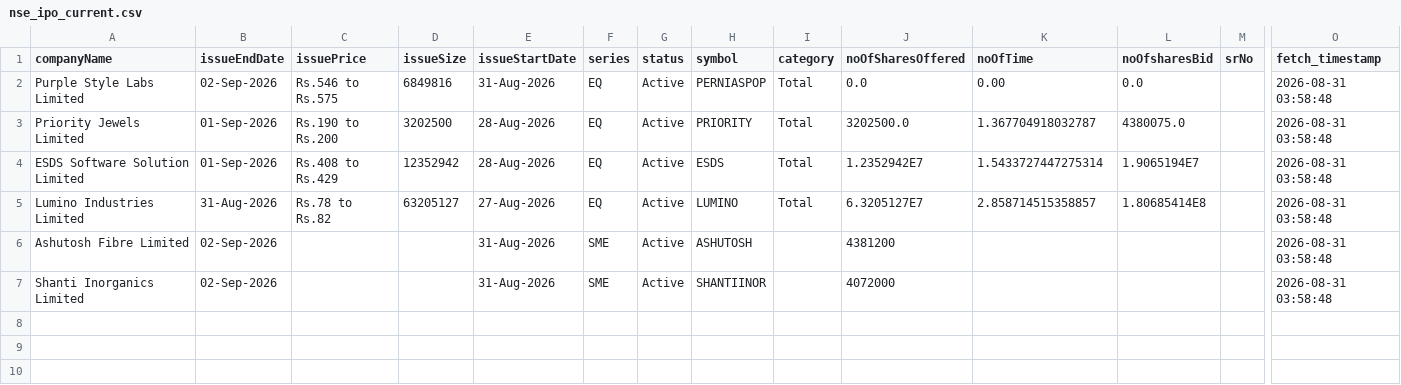
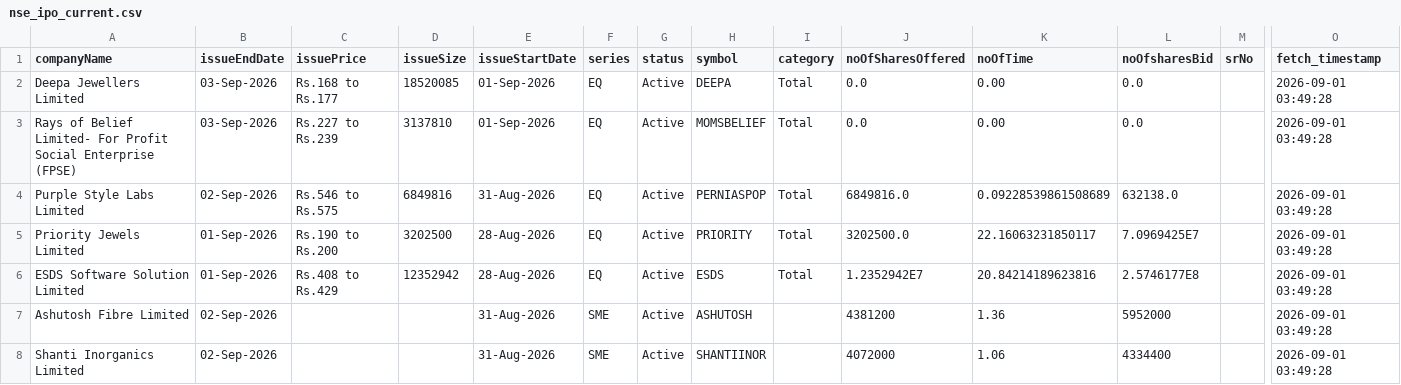
Before and after one commit to DharmGadhiya/MarketMind, a CSV file: backend/Logic Files/nse_ipo_current.csv, drawn as a sheet; only a part is shown, gaps mark what is left out; removed rows and columns are numbered as before the commit, all else as after; rows hold the shown columns only; the diff names each change by its address in the sheet, - before the commit and + after, or states it on an @@ line.

```diff
--- a/backend/Logic Files/nse_ipo_current.csv
+++ b/backend/Logic Files/nse_ipo_current.csv
+row 2: Deepa Jewellers Limited | 03-Sep-2026 | Rs.168 to Rs.177 | 18520085 | 01-Sep-2026 | EQ | Active | DEEPA | Total | 0.0 | 0.00 | 0.0 |  | 2026-09-01 03:49:28
+row 3: Rays of Belief Limited- For Profit Social Enterprise (FPSE) | 03-Sep-2026 | Rs.227 to Rs.239 | 3137810 | 01-Sep-2026 | EQ | Active | MOMSBELIEF | Total | 0.0 | 0.00 | 0.0 |  | 2026-09-01 03:49:28
-J4 (noOfSharesOffered): 0.0
+J4 (noOfSharesOffered): 6849816.0
-K4 (noOfTime): 0.00
+K4 (noOfTime): 0.09228539861508689
-L4 (noOfsharesBid): 0.0
+L4 (noOfsharesBid): 632138.0
-O4:O6 (fetch_timestamp): 2026-08-31 03:58:48
+O4:O6 (fetch_timestamp): 2026-09-01 03:49:28
-K5 (noOfTime): 1.367704918032787
+K5 (noOfTime): 22.16063231850117
-L5 (noOfsharesBid): 4380075.0
+L5 (noOfsharesBid): 7.0969425E7
-K6 (noOfTime): 1.5433727447275314
+K6 (noOfTime): 20.84214189623816
-L6 (noOfsharesBid): 1.9065194E7
+L6 (noOfsharesBid): 2.5746177E8
-row 5: Lumino Industries Limited | 31-Aug-2026 | Rs.78 to Rs.82 | 63205127 | 27-Aug-2026 | EQ | Active | LUMINO | Total | 6.3205127E7 | 2.858714515358857 | 1.80685414E8 |  | 2026-08-31 03:58:48
-K7 (noOfTime): (empty)
+K7 (noOfTime): 1.36
-L7 (noOfsharesBid): (empty)
+L7 (noOfsharesBid): 5952000
-O7:O8 (fetch_timestamp): 2026-08-31 03:58:48
+O7:O8 (fetch_timestamp): 2026-09-01 03:49:28
-K8 (noOfTime): (empty)
+K8 (noOfTime): 1.06
-L8 (noOfsharesBid): (empty)
+L8 (noOfsharesBid): 4334400
```
Also changed, not shown: backend/Logic Files/nse_corporate_announcements.csv, backend/Logic Files/nse_ipo_past.csv, 1 other file.
